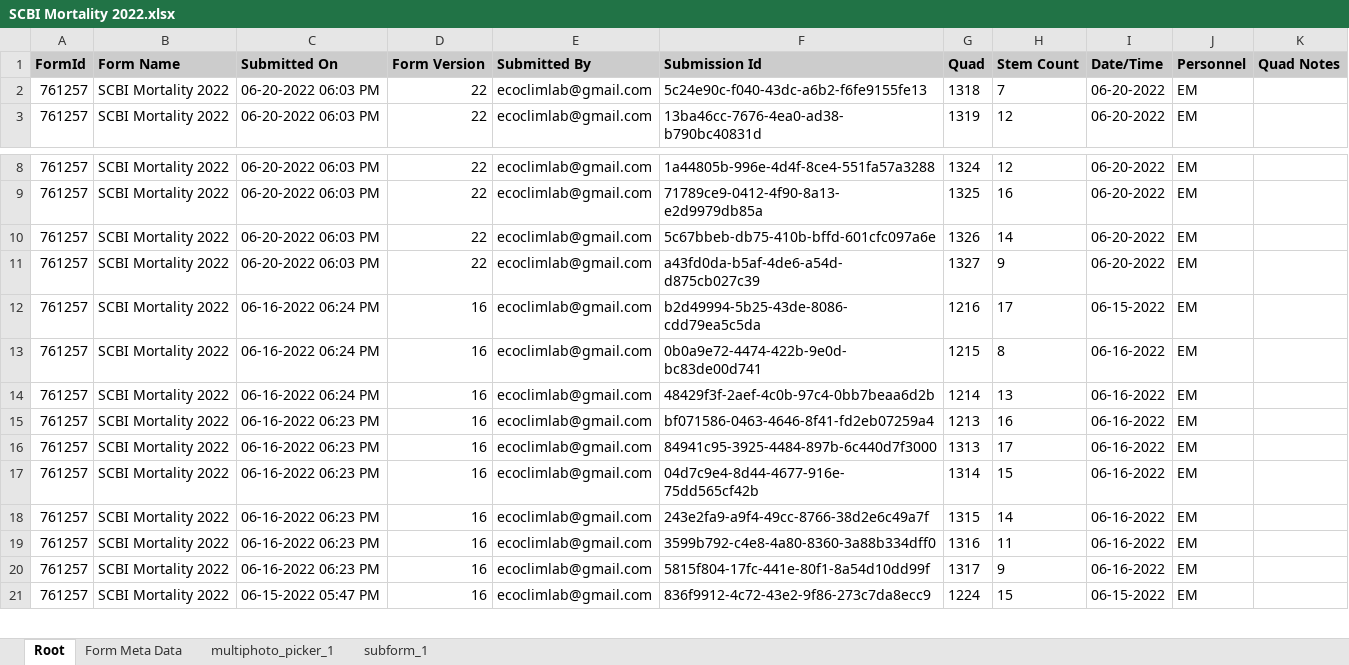
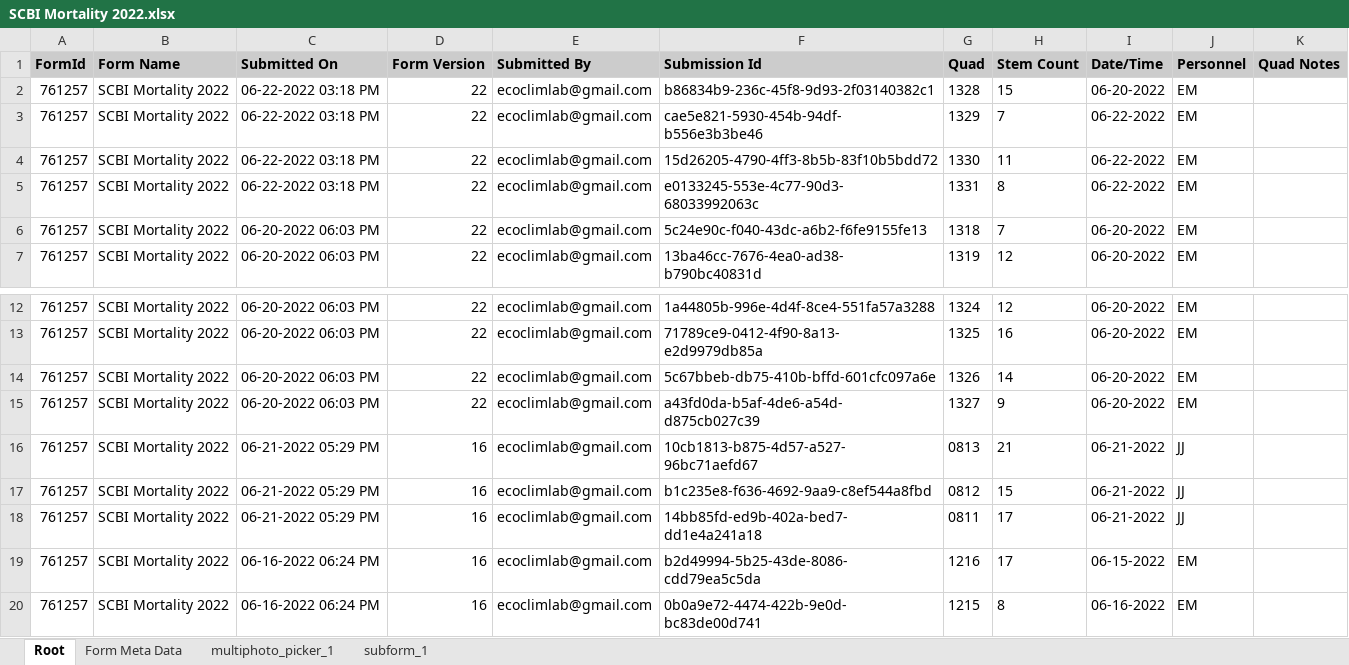
Before and after one commit to SCBI-ForestGEO/SCBImortality, an Excel workbook: raw_data/FFF_excel/SCBI Mortality 2022.xlsx, sheet Root, drawn as a sheet; only a part is shown, gaps mark what is left out; the shorter side is filled out with more unchanged rows; values as stored, in another font and other column widths than the file's, no borders; the diff names each change by its address in the sheet, - before the commit and + after, or states it on an @@ line.

```diff
--- a/raw_data/FFF_excel/SCBI Mortality 2022.xlsx (sheet Root)
+++ b/raw_data/FFF_excel/SCBI Mortality 2022.xlsx (sheet Root)
+row 2: 761257 | SCBI Mortality 2022 | 06-22-2022 03:18 PM | 22 | ecoclimlab@gmail.com | b86834b9-236c-45f8-9d93-2f03140382c1 | 1328 | 15 | 06-20-2022 | EM
+row 3: 761257 | SCBI Mortality 2022 | 06-22-2022 03:18 PM | 22 | ecoclimlab@gmail.com | cae5e821-5930-454b-94df-b556e3b3be46 | 1329 | 7 | 06-22-2022 | EM
+row 4: 761257 | SCBI Mortality 2022 | 06-22-2022 03:18 PM | 22 | ecoclimlab@gmail.com | 15d26205-4790-4ff3-8b5b-83f10b5bdd72 | 1330 | 11 | 06-22-2022 | EM
+row 5: 761257 | SCBI Mortality 2022 | 06-22-2022 03:18 PM | 22 | ecoclimlab@gmail.com | e0133245-553e-4c77-90d3-68033992063c | 1331 | 8 | 06-22-2022 | EM
+row 16: 761257 | SCBI Mortality 2022 | 06-21-2022 05:29 PM | 16 | ecoclimlab@gmail.com | 10cb1813-b875-4d57-a527-96bc71aefd67 | 0813 | 21 | 06-21-2022 | JJ
+row 17: 761257 | SCBI Mortality 2022 | 06-21-2022 05:29 PM | 16 | ecoclimlab@gmail.com | b1c235e8-f636-4692-9aa9-c8ef544a8fbd | 0812 | 15 | 06-21-2022 | JJ
+row 18: 761257 | SCBI Mortality 2022 | 06-21-2022 05:29 PM | 16 | ecoclimlab@gmail.com | 14bb85fd-ed9b-402a-bed7-dd1e4a241a18 | 0811 | 17 | 06-21-2022 | JJ
```
Also changed, not shown: sheet subform_1, sheet multiphoto_picker_1, sheet Form Meta Data.
